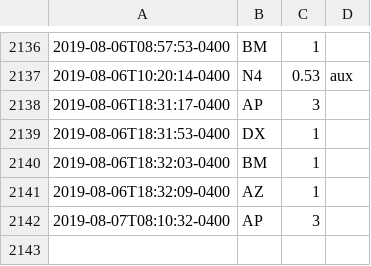
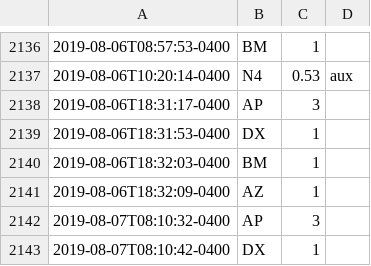
Before and after one commit to fuzzyTew/todo, a CSV file: Routine/meds/2019-meds.csv, drawn as a sheet; only a part is shown, gaps mark what is left out; the diff names each change by its address in the sheet, - before the commit and + after, or states it on an @@ line.

Commit message:
meds DX 1

```diff
--- a/Routine/meds/2019-meds.csv
+++ b/Routine/meds/2019-meds.csv
+row 2143: 2019-08-07T08:10:42-0400 | DX | 1
```
